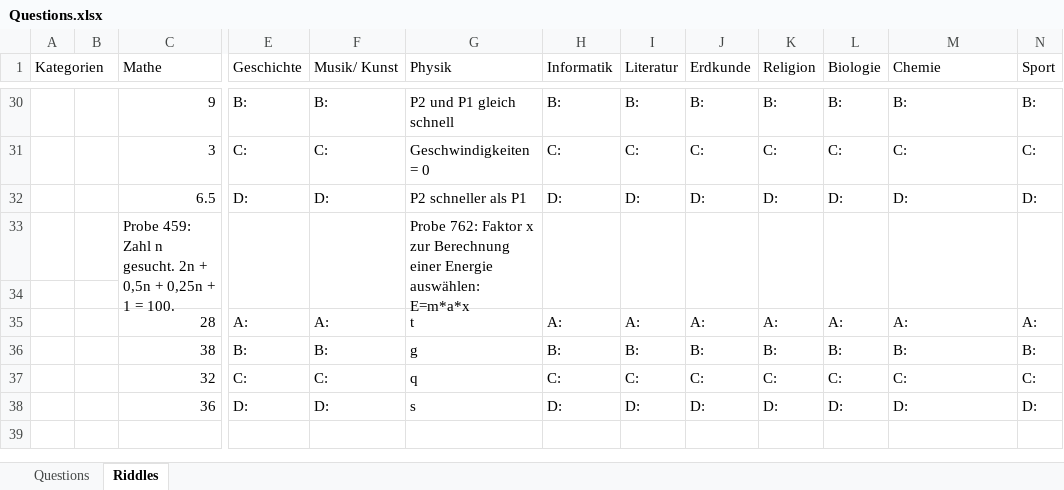
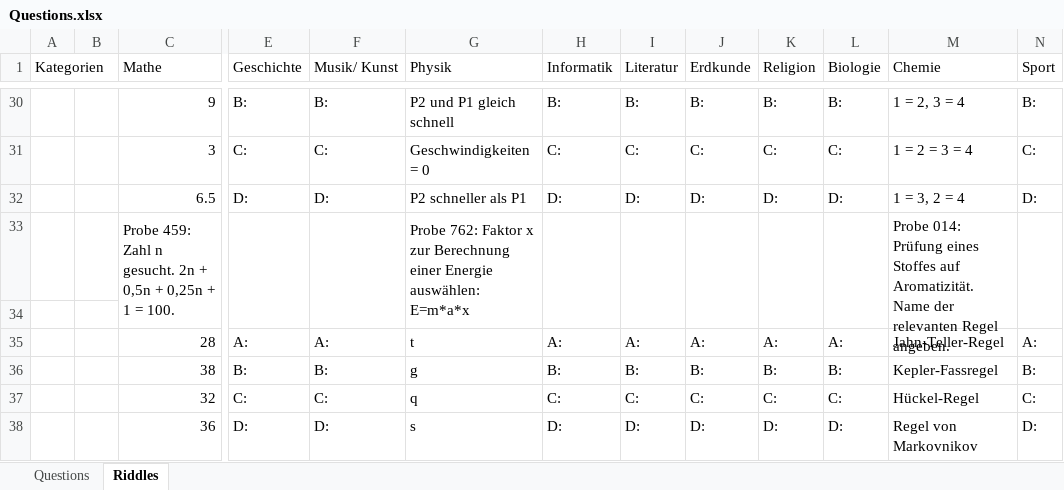
Before and after one commit to coderflo/ClickAdventure, an Excel workbook: Questions.xlsx, sheet Riddles, drawn as a sheet; only a part is shown, gaps mark what is left out; values as stored, in another font and other column widths than the file's, no cell formats; the diff covers the shown part only; the diff names each change by its address in the sheet, - before the commit and + after, or states it on an @@ line.

```diff
--- a/Questions.xlsx (sheet Riddles)
+++ b/Questions.xlsx (sheet Riddles)
-M30 (Chemie): B:
+M30 (Chemie): 1 = 2, 3 = 4
-M31 (Chemie): C:
+M31 (Chemie): 1 = 2 = 3 = 4
-M32 (Chemie): D:
+M32 (Chemie): 1 = 3, 2 = 4
-M33 (Chemie): (empty)
+M33 (Chemie): Probe 014: Prüfung eines Stoffes auf Aromatizität. Name der relevanten Regel angeben.
-M35 (Chemie): A:
+M35 (Chemie): Jahn-Teller-Regel
-M36 (Chemie): B:
+M36 (Chemie): Kepler-Fassregel
-M37 (Chemie): C:
+M37 (Chemie): Hückel-Regel
-M38 (Chemie): D:
+M38 (Chemie): Regel von Markovnikov
```
Also changed, not shown: 22 edited cells elsewhere in this sheet, cell formats.
